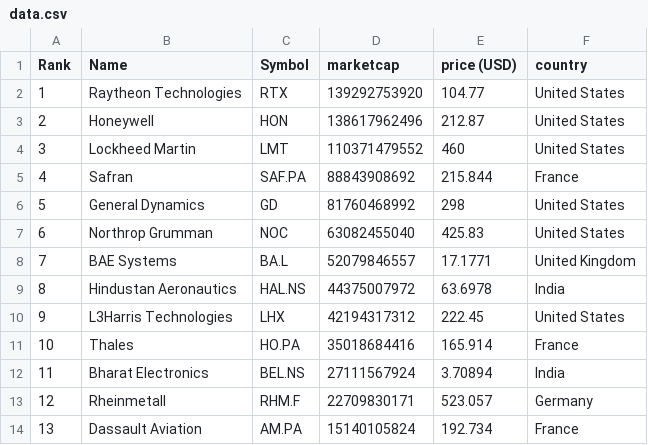
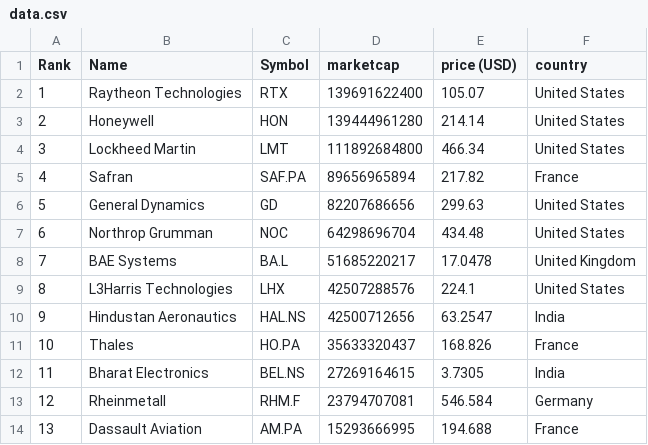
Before and after one commit to carmeloezequiel/taller, a CSV file: data.csv, drawn as a sheet; only a part is shown; the diff covers the shown part only.

```diff
--- a/data.csv
+++ b/data.csv
@@ -1,14 +1,14 @@
 "Rank","Name","Symbol","marketcap","price (USD)","country"
-"1","Raytheon Technologies","RTX","139292753920","104.77","United States"
-"2","Honeywell","HON","138617962496","212.87","United States"
-"3","Lockheed Martin","LMT","110371479552","460","United States"
-"4","Safran","SAF.PA","88843908692","215.844","France"
-"5","General Dynamics","GD","81760468992","298","United States"
-"6","Northrop Grumman","NOC","63082455040","425.83","United States"
-"7","BAE Systems","BA.L","52079846557","17.1771","United Kingdom"
-"8","Hindustan Aeronautics","HAL.NS","44375007972","63.6978","India"
-"9","L3Harris Technologies","LHX","42194317312","222.45","United States"
-"10","Thales","HO.PA","35018684416","165.914","France"
-"11","Bharat Electronics","BEL.NS","27111567924","3.70894","India"
-"12","Rheinmetall","RHM.F","22709830171","523.057","Germany"
-"13","Dassault Aviation","AM.PA","15140105824","192.734","France"
+"1","Raytheon Technologies","RTX","139691622400","105.07","United States"
+"2","Honeywell","HON","139444961280","214.14","United States"
+"3","Lockheed Martin","LMT","111892684800","466.34","United States"
+"4","Safran","SAF.PA","89656965894","217.82","France"
+"5","General Dynamics","GD","82207686656","299.63","United States"
+"6","Northrop Grumman","NOC","64298696704","434.48","United States"
+"7","BAE Systems","BA.L","51685220217","17.0478","United Kingdom"
+"8","L3Harris Technologies","LHX","42507288576","224.1","United States"
+"9","Hindustan Aeronautics","HAL.NS","42500712656","63.2547","India"
+"10","Thales","HO.PA","35633320437","168.826","France"
+"11","Bharat Electronics","BEL.NS","27269164615","3.7305","India"
+"12","Rheinmetall","RHM.F","23794707081","546.584","Germany"
+"13","Dassault Aviation","AM.PA","15293666995","194.688","France"
```
Also changed, not shown: 40 edited cells elsewhere in this file, categorized_data.csv.
